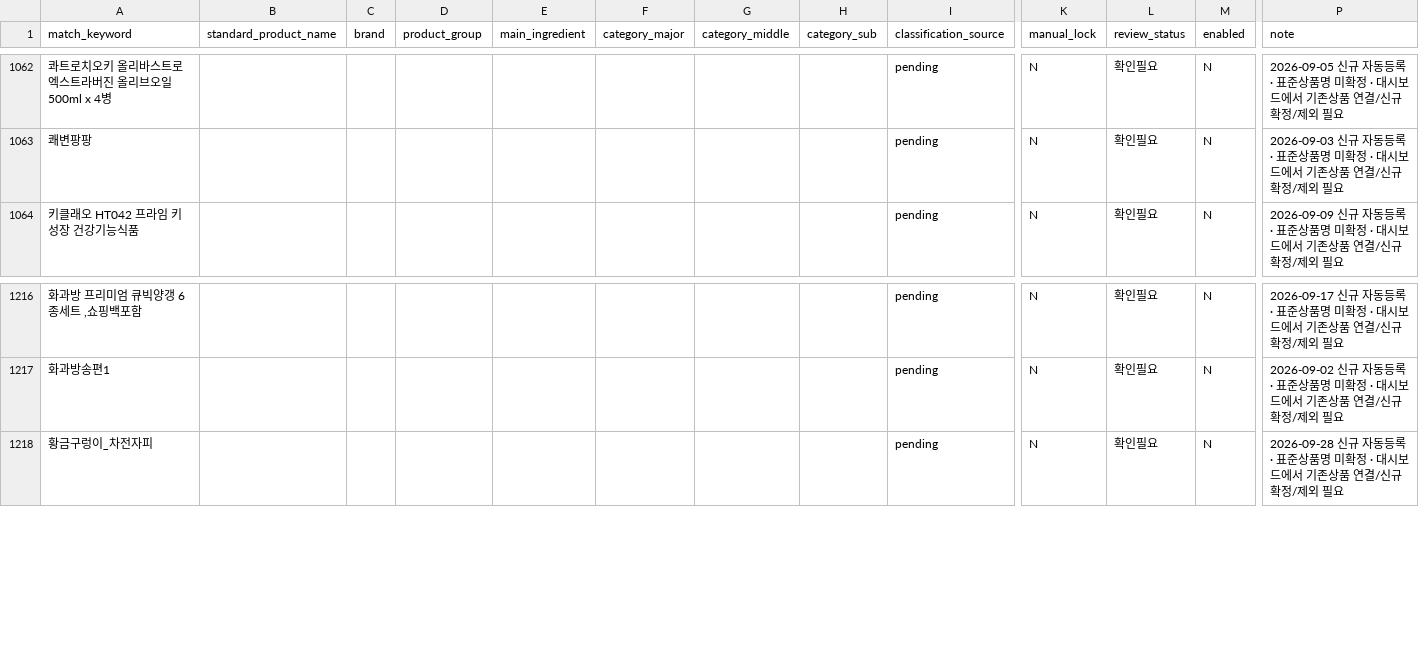
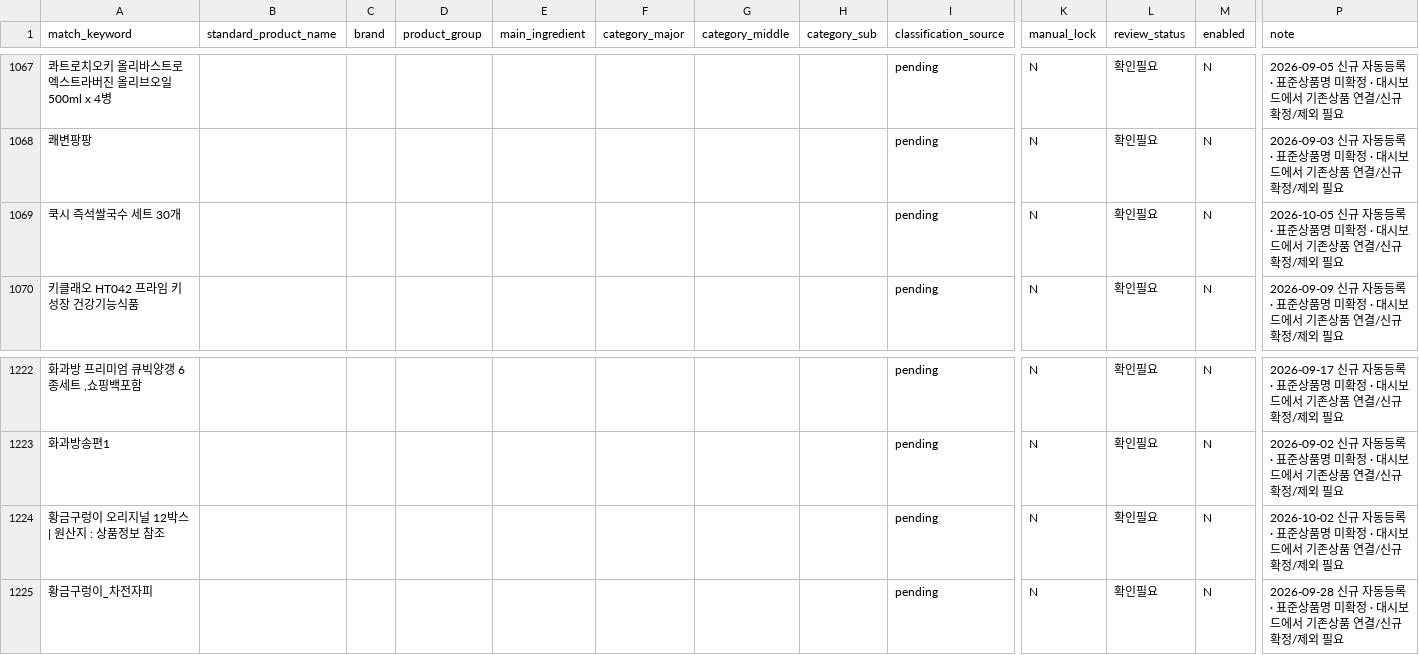
Before and after one commit to mishipart/HOMESHOPING-FOOD-DASHBOARD, a CSV file: data/product_master.csv, drawn as a sheet; only a part is shown, gaps mark what is left out; rows hold the shown columns only; the diff covers the shown part only; the diff names each change by its address in the sheet, - before the commit and + after, or states it on an @@ line.

```diff
--- a/data/product_master.csv
+++ b/data/product_master.csv
+row 1069: 쿡시 즉석쌀국수 세트 30개 |  |  |  |  |  |  |  | pending | N | 확인필요 | N | 2026-10-05 신규 자동등록 · 표준상품명 미확정 · 대시보드에서 기존상품 연결/신규확정/제외 필요
+row 1224: 황금구렁이 오리지널 12박스 | 원산지 : 상품정보 참조 |  |  |  |  |  |  |  | pending | N | 확인필요 | N | 2026-10-02 신규 자동등록 · 표준상품명 미확정 · 대시보드에서 기존상품 연결/신규확정/제외 필요
```
Also changed, not shown: 5 added rows elsewhere in this file, 3 other files.
